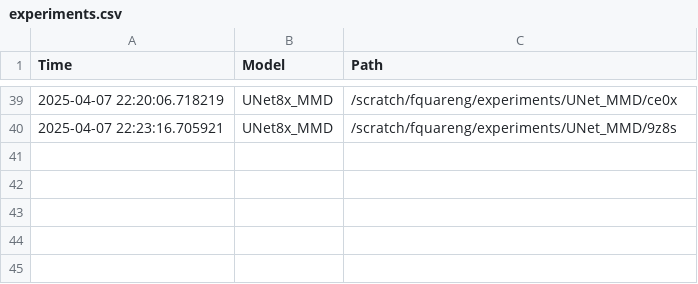
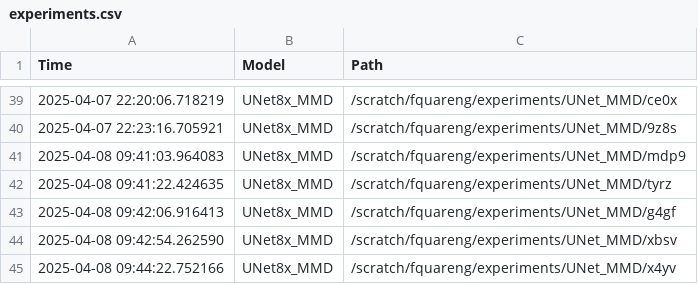
Before and after one commit to fquaren/WeatherAdaptSR, a CSV file: experiments.csv, drawn as a sheet; only a part is shown, gaps mark what is left out.

```diff
--- a/experiments.csv
+++ b/experiments.csv
@@ -40 +40,6 @@ Time,Model,Path
 2025-04-07 22:23:16.705921,UNet8x_MMD,/scratch/fquareng/experiments/UNet_MMD/9z8s
+2025-04-08 09:41:03.964083,UNet8x_MMD,/scratch/fquareng/experiments/UNet_MMD/mdp9
+2025-04-08 09:41:22.424635,UNet8x_MMD,/scratch/fquareng/experiments/UNet_MMD/tyrz
+2025-04-08 09:42:06.916413,UNet8x_MMD,/scratch/fquareng/experiments/UNet_MMD/g4gf
+2025-04-08 09:42:54.262590,UNet8x_MMD,/scratch/fquareng/experiments/UNet_MMD/xbsv
+2025-04-08 09:44:22.752166,UNet8x_MMD,/scratch/fquareng/experiments/UNet_MMD/x4yv
```
Also changed, not shown: 3 other files.
